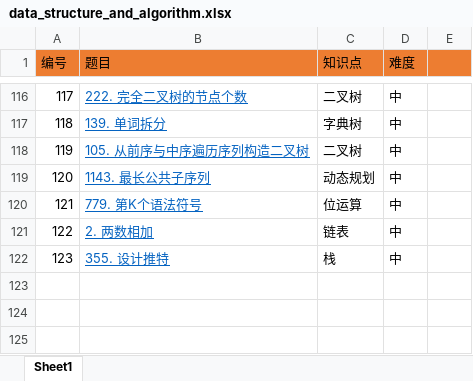
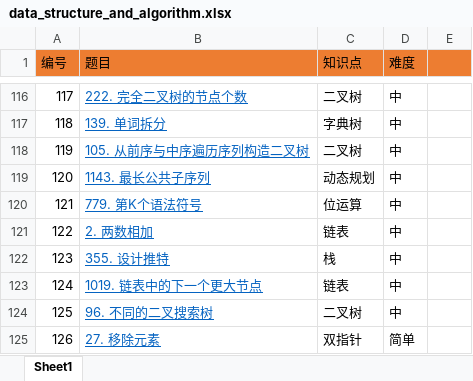
Before and after one commit to luojun96/go-opt, an Excel workbook: algorithms/data_structure_and_algorithm.xlsx, sheet Sheet1, drawn as a sheet; only a part is shown, gaps mark what is left out; values as stored, in another font and other column widths than the file's, no borders; the diff names each change by its address in the sheet, - before the commit and + after, or states it on an @@ line.

Commit message:
add some problems of algorithm

```diff
--- a/algorithms/data_structure_and_algorithm.xlsx (sheet Sheet1)
+++ b/algorithms/data_structure_and_algorithm.xlsx (sheet Sheet1)
+row 123: 124 | 1019. 链表中的下一个更大节点 | 链表 | 中
+row 124: 125 | 96. 不同的二叉搜索树 | 二叉树 | 中
+row 125: 126 | 27. 移除元素 | 双指针 | 简单
```
Also changed, not shown: 5 other files.
